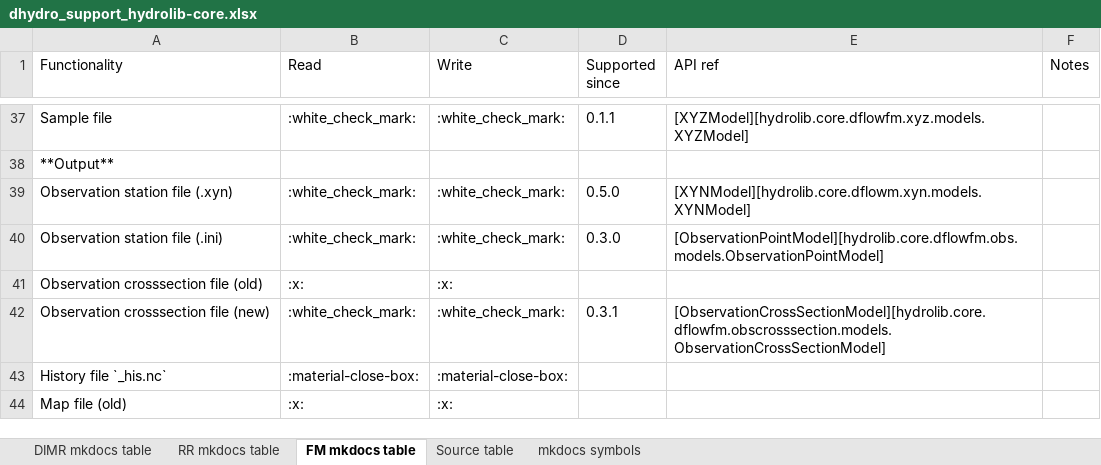
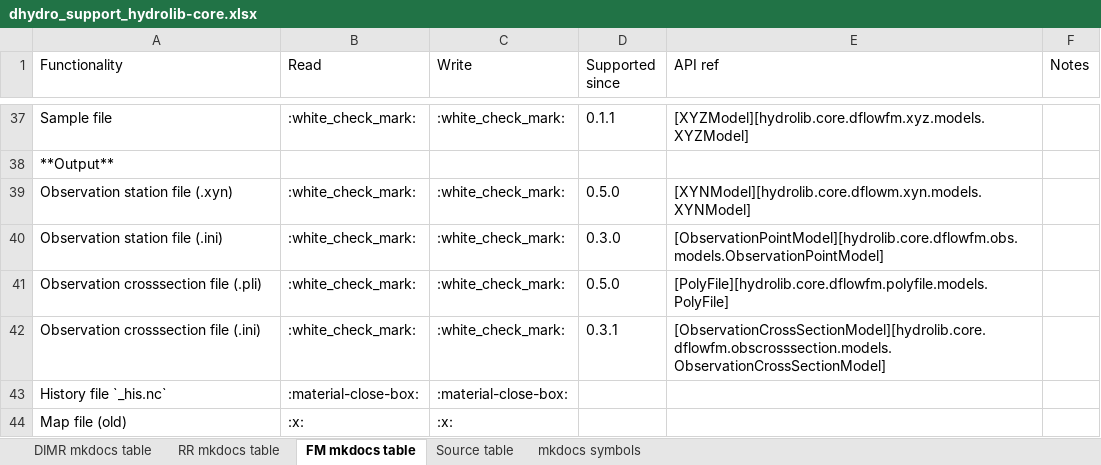
Before and after one commit to Deltares/HYDROLIB-core, an Excel workbook: docs/topics/dhydro_support_hydrolib-core.xlsx, sheet FM mkdocs table, drawn as a sheet; only a part is shown, gaps mark what is left out; values as stored, in another font and other column widths than the file's, no borders; removed rows and columns are numbered as before the commit, all else as after; the diff names each change by its address in the sheet, - before the commit and + after, or states it on an @@ line.

```diff
--- a/docs/topics/dhydro_support_hydrolib-core.xlsx (sheet FM mkdocs table)
+++ b/docs/topics/dhydro_support_hydrolib-core.xlsx (sheet FM mkdocs table)
-row 41: Observation crosssection file (old) | :x: | :x:
+row 41: Observation crosssection file (.pli) | :white_check_mark: | :white_check_mark: | 0.5.0 | [PolyFile][hydrolib.core.dflowfm.polyfile.models.PolyFile]
-A42 (Functionality): Observation crosssection file (new)
+A42 (Functionality): Observation crosssection file (.ini)
```
Also changed, not shown: sheet Source table.
